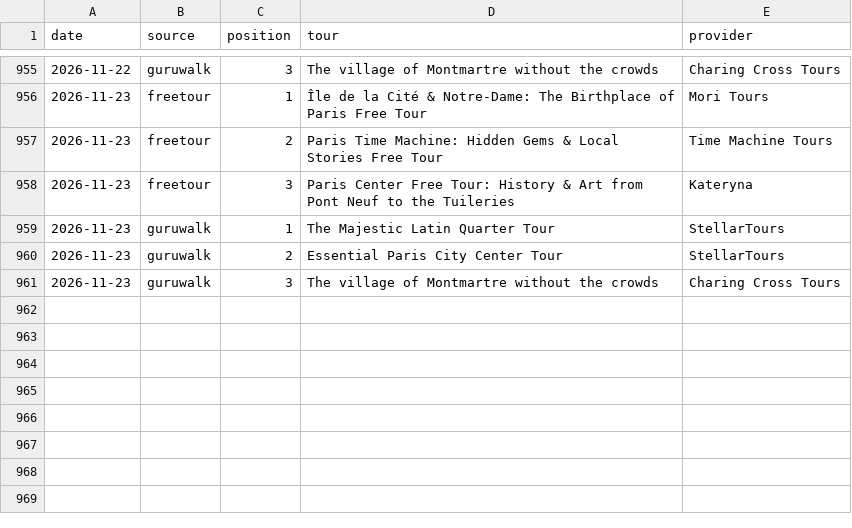
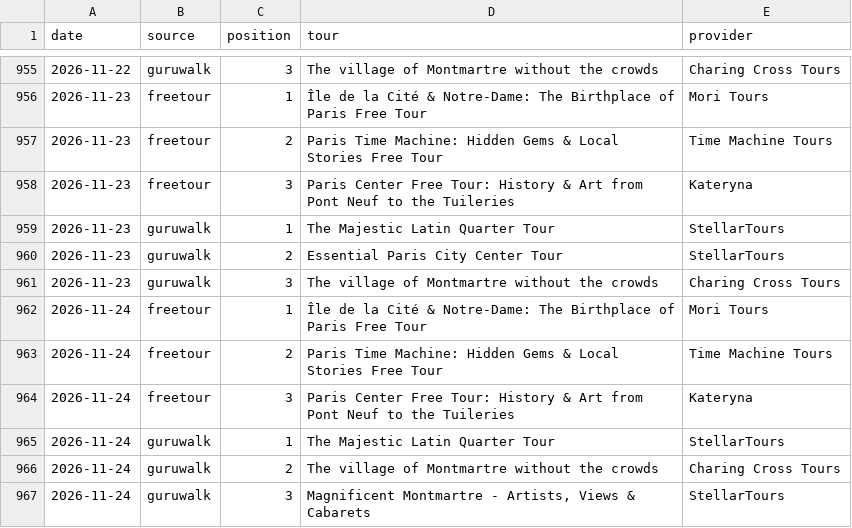
Before and after one commit to LR033/freetour-tracker, a CSV file: top3.csv, drawn as a sheet; only a part is shown, gaps mark what is left out.

```diff
--- a/top3.csv
+++ b/top3.csv
@@ -961 +961,7 @@ date,source,position,tour,provider
 2026-11-23,guruwalk,3,The village of Montmartre without the crowds,Charing Cross Tours
+2026-11-24,freetour,1,Île de la Cité & Notre-Dame: The Birthplace of Paris Free Tour,Mori Tours
+2026-11-24,freetour,2,Paris Time Machine: Hidden Gems & Local Stories Free Tour,Time Machine Tours
+2026-11-24,freetour,3,Paris Center Free Tour: History & Art from Pont Neuf to the Tuileries,Kateryna
+2026-11-24,guruwalk,1,The Majestic Latin Quarter Tour,StellarTours
+2026-11-24,guruwalk,2,The village of Montmartre without the crowds,Charing Cross Tours
+2026-11-24,guruwalk,3,"Magnificent Montmartre - Artists, Views & Cabarets",StellarTours
```
Also changed, not shown: rankings.csv.
